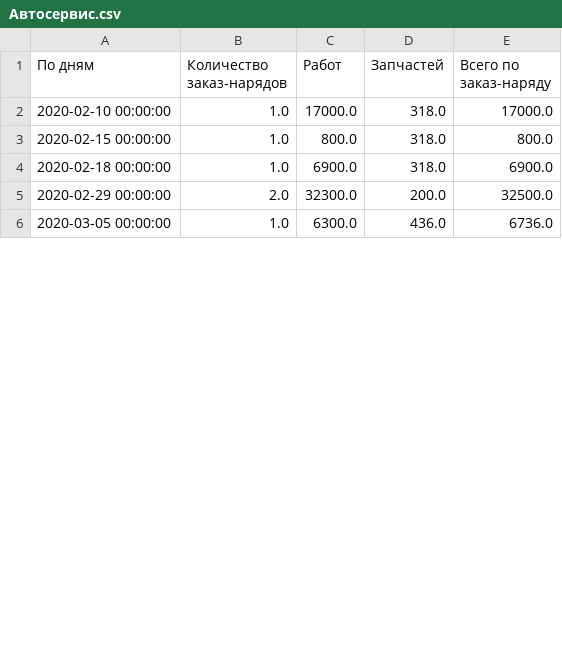
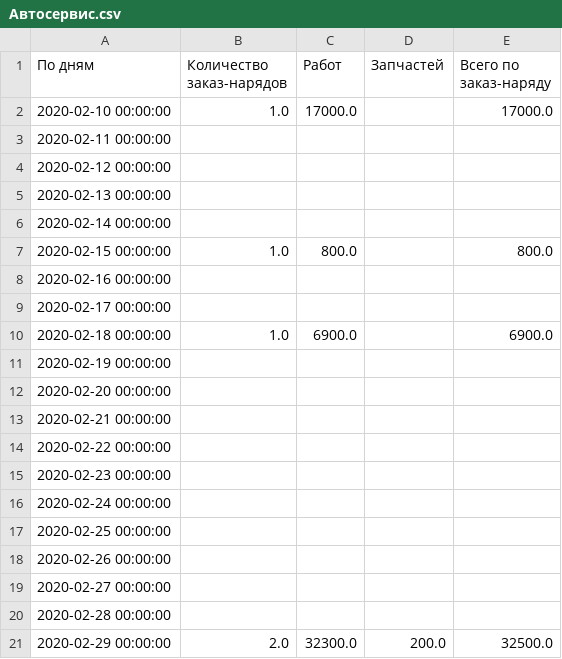
Before and after one commit to HorizontTSD/izh_trans_ds, a CSV file: src/preprocess/preprocess_data/Автосервис.csv, drawn as a sheet; only a part is shown; the shorter side is filled out with more unchanged rows; the diff covers the shown part only.

```diff
--- a/src/preprocess/preprocess_data/Автосервис.csv
+++ b/src/preprocess/preprocess_data/Автосервис.csv
@@ -1,5 +1,21 @@
 По дням,Количество заказ-нарядов,Работ,Запчастей,Всего по заказ-наряду
-2020-02-10 00:00:00,1.0,17000.0,318.0,17000.0
-2020-02-15 00:00:00,1.0,800.0,318.0,800.0
-2020-02-18 00:00:00,1.0,6900.0,318.0,6900.0
+2020-02-10 00:00:00,1.0,17000.0,,17000.0
+2020-02-11 00:00:00,,,,
+2020-02-12 00:00:00,,,,
+2020-02-13 00:00:00,,,,
+2020-02-14 00:00:00,,,,
+2020-02-15 00:00:00,1.0,800.0,,800.0
+2020-02-16 00:00:00,,,,
+2020-02-17 00:00:00,,,,
+2020-02-18 00:00:00,1.0,6900.0,,6900.0
+2020-02-19 00:00:00,,,,
+2020-02-20 00:00:00,,,,
+2020-02-21 00:00:00,,,,
+2020-02-22 00:00:00,,,,
+2020-02-23 00:00:00,,,,
+2020-02-24 00:00:00,,,,
+2020-02-25 00:00:00,,,,
+2020-02-26 00:00:00,,,,
+2020-02-27 00:00:00,,,,
+2020-02-28 00:00:00,,,,
 2020-02-29 00:00:00,2.0,32300.0,200.0,32500.0
```
Also changed, not shown: 157 added rows and 8 edited cells elsewhere in this file, src/preprocess/preprocess_data/Автосервис ИТС.csv, src/preprocess/preprocess_data/ИП.csv, 4 other files.
